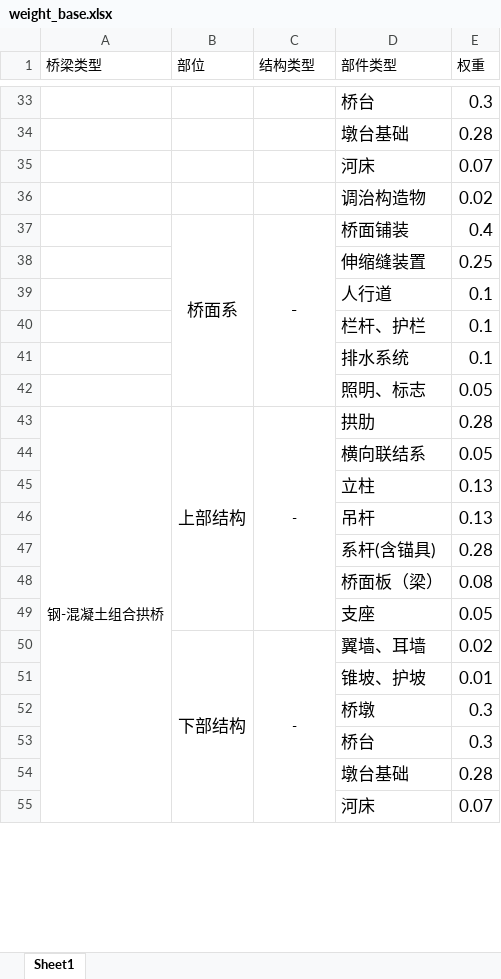
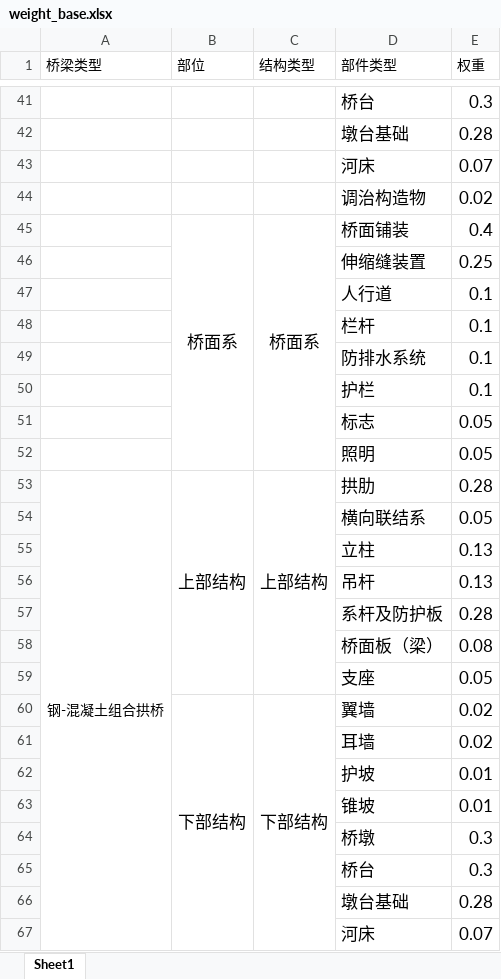
Before and after one commit to AlcMaple/PresentationLayer, an Excel workbook: static/weight_base.xlsx, sheet Sheet1, drawn as a sheet; only a part is shown, gaps mark what is left out; values as stored, in another font and other column widths than the file's, no borders; addresses are those after the commit; the diff covers the shown part only; the diff names each change by its address in the sheet, - before the commit and + after, or states it on an @@ line.

```diff
--- a/static/weight_base.xlsx (sheet Sheet1)
+++ b/static/weight_base.xlsx (sheet Sheet1)
-C45 (结构类型): -
+C45 (结构类型): 桥面系
-D48 (部件类型): 栏杆、护栏
+D48 (部件类型): 栏杆
-D49 (部件类型): 排水系统
+D49 (部件类型): 防排水系统
+row 50:  |  |  | 护栏 | 0.1
-D51 (部件类型): 照明、标志
+D51 (部件类型): 标志
+row 52:  |  |  | 照明 | 0.05
-C53 (结构类型): -
+C53 (结构类型): 上部结构
@@ C53 text size: larger @@
-D57 (部件类型): 系杆(含锚具)
+D57 (部件类型): 系杆及防护板
-C60 (结构类型): -
+C60 (结构类型): 下部结构
@@ C60 text size: larger @@
-D60 (部件类型): 翼墙、耳墙
+D60 (部件类型): 翼墙
+row 61:  |  |  | 耳墙 | 0.02
-D62 (部件类型): 锥坡、护坡
+D62 (部件类型): 护坡
+row 63:  |  |  | 锥坡 | 0.01
```
Also changed, not shown: 16 added rows, 34 edited cells and cell formats elsewhere in this sheet, 13 other files.
